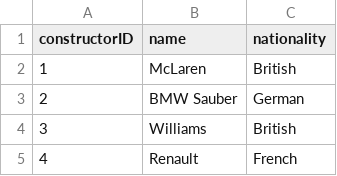
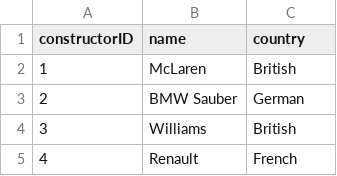
Before and after one commit to torokpe/DA2, a CSV file: Data/constructors_f.csv, drawn as a sheet; only a part is shown.

Commit message:
Update constructors_f.csv

```diff
--- a/Data/constructors_f.csv
+++ b/Data/constructors_f.csv
@@ -1,2 +1,2 @@
-constructorID,name,nationality
+constructorID,name,country
 1,McLaren,British
```
